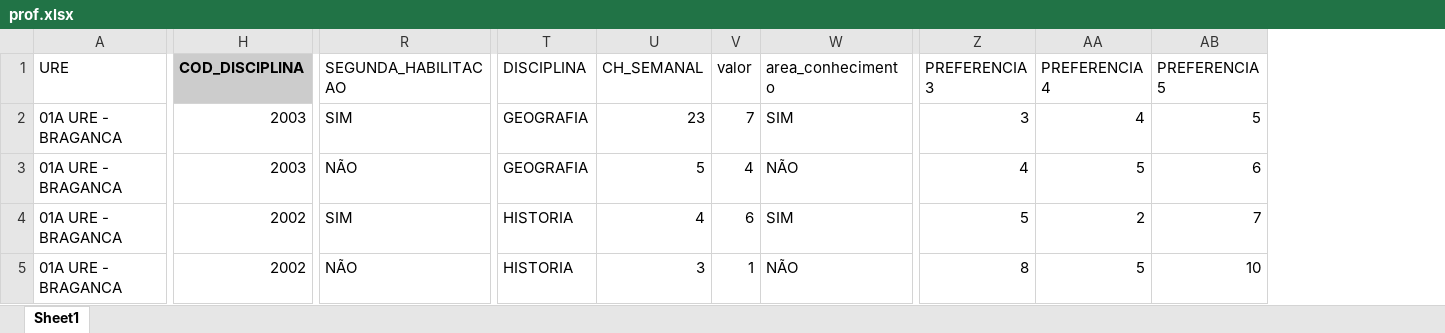
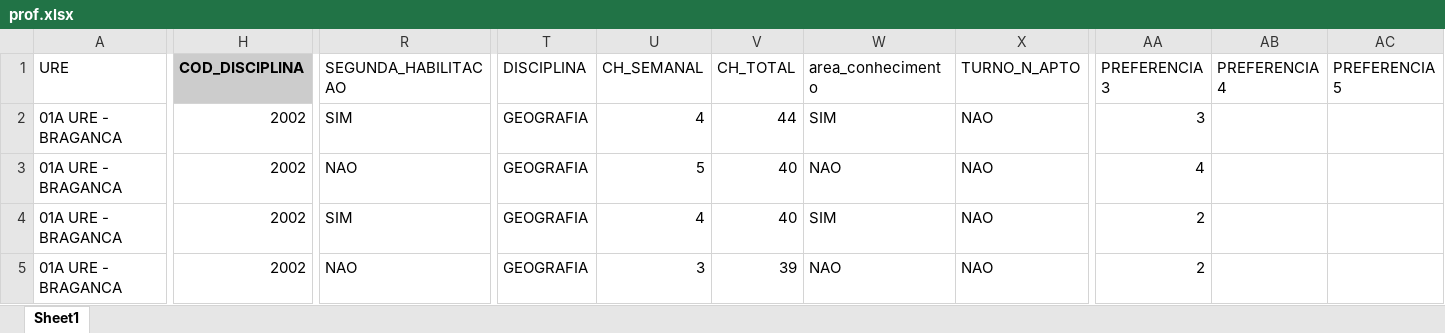
Before and after one commit to LH-Carreira/Algoritmo-lotacao, an Excel workbook: prof.xlsx, sheet Sheet1, drawn as a sheet; only a part is shown, gaps mark what is left out; values as stored, in another font and other column widths than the file's, no borders; removed rows and columns are numbered as before the commit, all else as after; the diff covers the shown part only; the diff names each change by its address in the sheet, - before the commit and + after, or states it on an @@ line.

Commit message:
Expansao Base/Turnos

```diff
--- a/prof.xlsx (sheet Sheet1)
+++ b/prof.xlsx (sheet Sheet1)
-column V (valor), rows 2-5: 7 | 4 | 6 | 1
+column V (CH_TOTAL), rows 2-5: 44 | 40 | 40 | 39
+column X (TURNO_N_APTO), rows 2-5: all NAO
-H2:H3 (COD_DISCIPLINA): 2003
+H2:H3 (COD_DISCIPLINA): 2002
-U2 (CH_SEMANAL): 23
+U2 (CH_SEMANAL): 4
-AB2 (PREFERENCIA 4): 4
+AB2 (PREFERENCIA 4): (empty)
-AC2 (PREFERENCIA 5): 5
+AC2 (PREFERENCIA 5): (empty)
-R3 (SEGUNDA_HABILITACAO): NÃO
+R3 (SEGUNDA_HABILITACAO): NAO
-W3 (area_conhecimento): NÃO
+W3 (area_conhecimento): NAO
-AB3 (PREFERENCIA 4): 5
+AB3 (PREFERENCIA 4): (empty)
-AC3 (PREFERENCIA 5): 6
+AC3 (PREFERENCIA 5): (empty)
-T4:T5 (DISCIPLINA): HISTORIA
+T4:T5 (DISCIPLINA): GEOGRAFIA
-AA4 (PREFERENCIA 3): 5
+AA4 (PREFERENCIA 3): 2
-AB4 (PREFERENCIA 4): 2
+AB4 (PREFERENCIA 4): (empty)
-AC4 (PREFERENCIA 5): 7
+AC4 (PREFERENCIA 5): (empty)
-R5 (SEGUNDA_HABILITACAO): NÃO
+R5 (SEGUNDA_HABILITACAO): NAO
-W5 (area_conhecimento): NÃO
+W5 (area_conhecimento): NAO
-AA5 (PREFERENCIA 3): 8
+AA5 (PREFERENCIA 3): 2
-AB5 (PREFERENCIA 4): 5
+AB5 (PREFERENCIA 4): (empty)
-AC5 (PREFERENCIA 5): 10
+AC5 (PREFERENCIA 5): (empty)
```
Also changed, not shown: 17 added rows, 93 edited cells and cell formats elsewhere in this sheet, escolas.xlsx, 1 other file.
